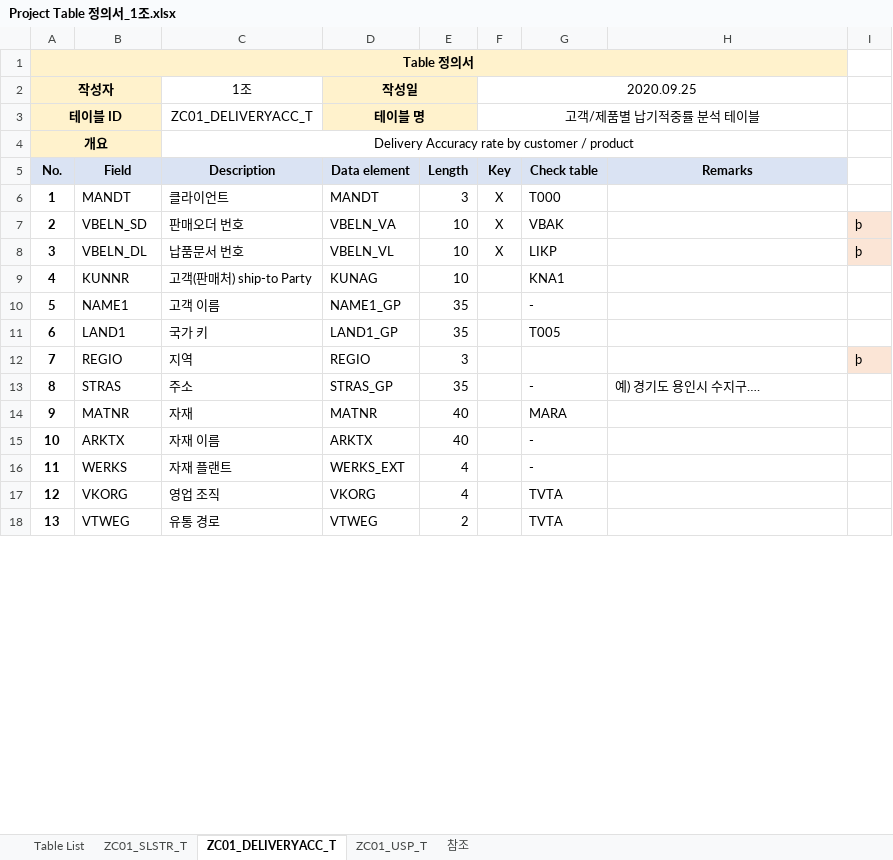
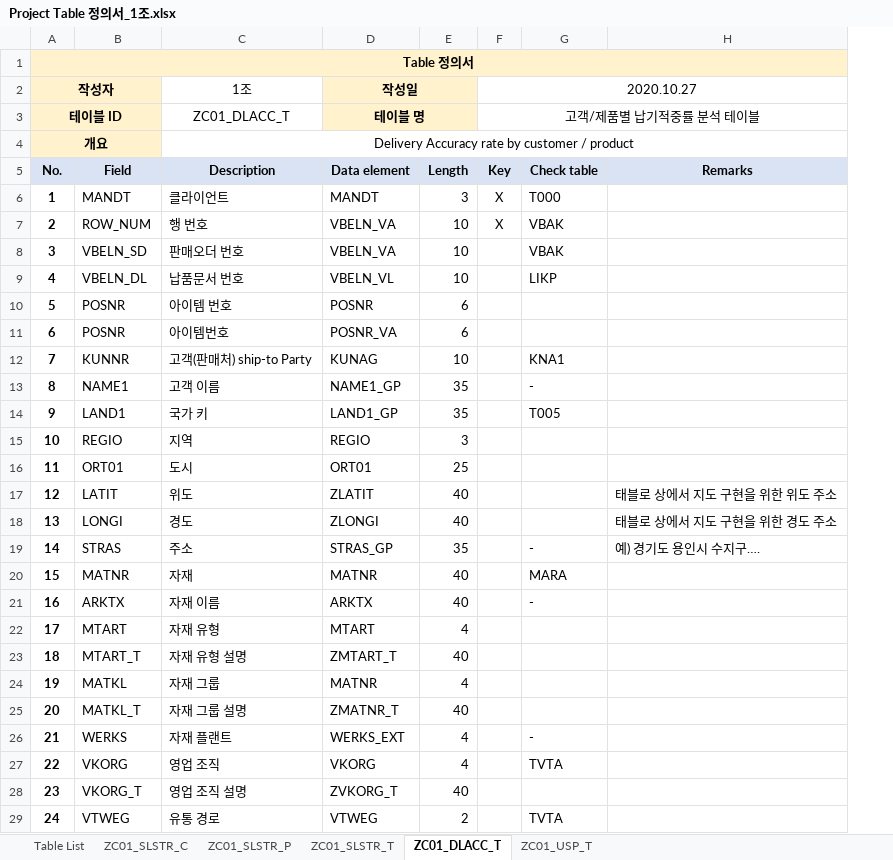
Before and after one commit to YEAJIN-KIM/SAP-PROJECT, an Excel workbook: Project Table 정의서_1조.xlsx, sheet ZC01_DLACC_T, drawn as a sheet; only a part is shown; values as stored, in another font and other column widths than the file's, no borders; charts and pictures not drawn; removed rows and columns are numbered as before the commit, all else as after; the diff covers the shown part only; the diff names each change by its address in the sheet, - before the commit and + after, or states it on an @@ line.

```diff
--- a/Project Table 정의서_1조.xlsx (sheet ZC01_DLACC_T)
+++ b/Project Table 정의서_1조.xlsx (sheet ZC01_DLACC_T)
-sheet tab: ZC01_DELIVERYACC_T
+sheet tab: ZC01_DLACC_T
@@ sheet tab hidden: 참조 @@
+sheet tab: ZC01_SLSTR_C
+sheet tab: ZC01_SLSTR_P
-column I, rows 7-12: þ | þ |  |  |  | þ
-F2: 2020.09.25
+F2: 2020.10.27
-C3 (1조): ZC01_DELIVERYACC_T
+C3 (1조): ZC01_DLACC_T
+row 7: 2 | ROW_NUM | 행 번호 | VBELN_VA | 10 | X | VBAK
@@ column A (작성자) renumbered between rows 8 and 44 @@
-F8:F9 (2020.10.27): X
+F8:F9 (2020.10.27): (empty)
+row 10: 5 | POSNR | 아이템 번호 | POSNR | 6
+row 11: 6 | POSNR | 아이템번호 | POSNR_VA | 6
+row 16: 11 | ORT01 | 도시 | ORT01 | 25
+row 17: 12 | LATIT | 위도 | ZLATIT | 40 |  |  | 태블로 상에서 지도 구현을 위한 위도 주소
+row 18: 13 | LONGI | 경도 | ZLONGI | 40 |  |  | 태블로 상에서 지도 구현을 위한 경도 주소
+row 22: 17 | MTART | 자재 유형 | MTART | 4
+row 23: 18 | MTART_T | 자재 유형 설명 | ZMTART_T | 40
+row 24: 19 | MATKL | 자재 그룹 | MATNR | 4
+row 25: 20 | MATKL_T | 자재 그룹 설명 | ZMATNR_T | 40
+row 28: 23 | VKORG_T | 영업 조직 설명 | ZVKORG_T | 40
```
Also changed, not shown: 7 added rows, 2 removed rows, 10 edited cells and cell formats elsewhere in this sheet, sheet ZC01_SLSTR_T, sheet ZC01_USP_T, sheet Table List, formulas that keep their value, charts or pictures, Project 요구사항 정의서_1조.xlsx, 7 other files.
